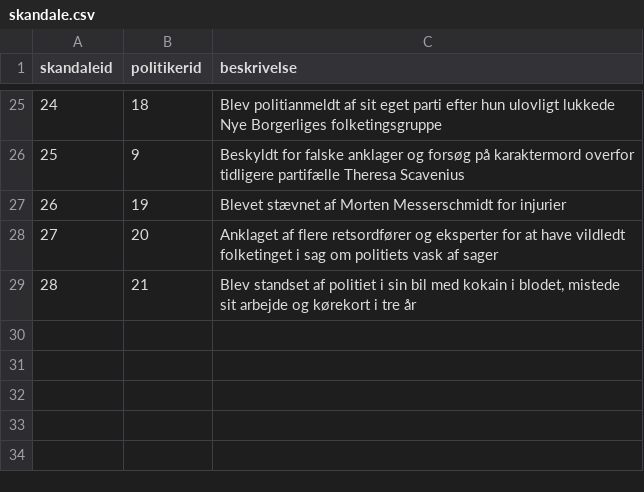
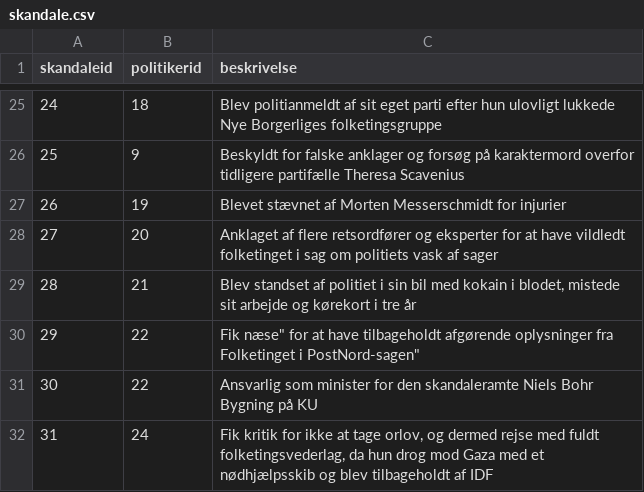
Before and after one commit to madswint/tingr, a CSV file: data/skandale.csv, drawn as a sheet; only a part is shown, gaps mark what is left out.

```diff
--- a/data/skandale.csv
+++ b/data/skandale.csv
@@ -29 +29,4 @@ skandaleid;politikerid;beskrivelse
 28;21;"Blev standset af politiet i sin bil med kokain i blodet, mistede sit arbejde og kørekort i tre år"
+29;22; "Fik "næse" for at have tilbageholdt afgørende oplysninger fra Folketinget i PostNord-sagen"
+30;22; Ansvarlig som minister for den skandaleramte Niels Bohr Bygning på KU
+31;24;"Fik kritik for ikke at tage orlov, og dermed rejse med fuldt folketingsvederlag, da hun drog mod Gaza med et nødhjælpsskib og blev tilbageholdt af IDF"
```
Also changed, not shown: data/citat.csv, data/maerkesagpolitiker.csv, 9 other files.
